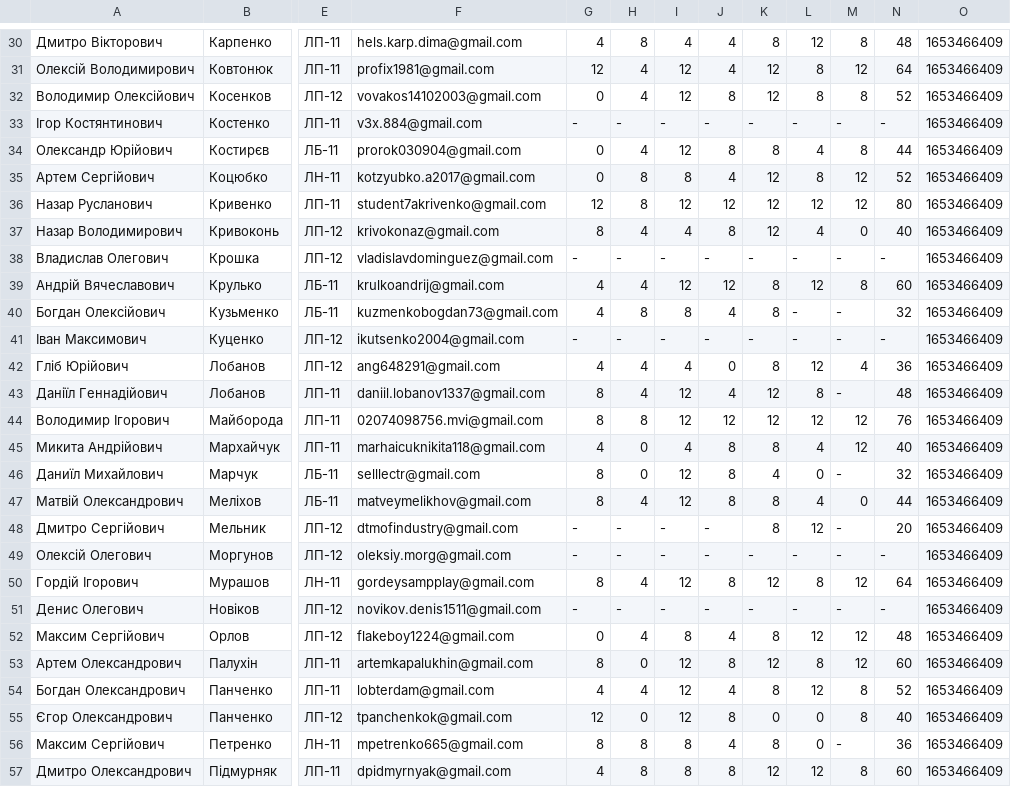
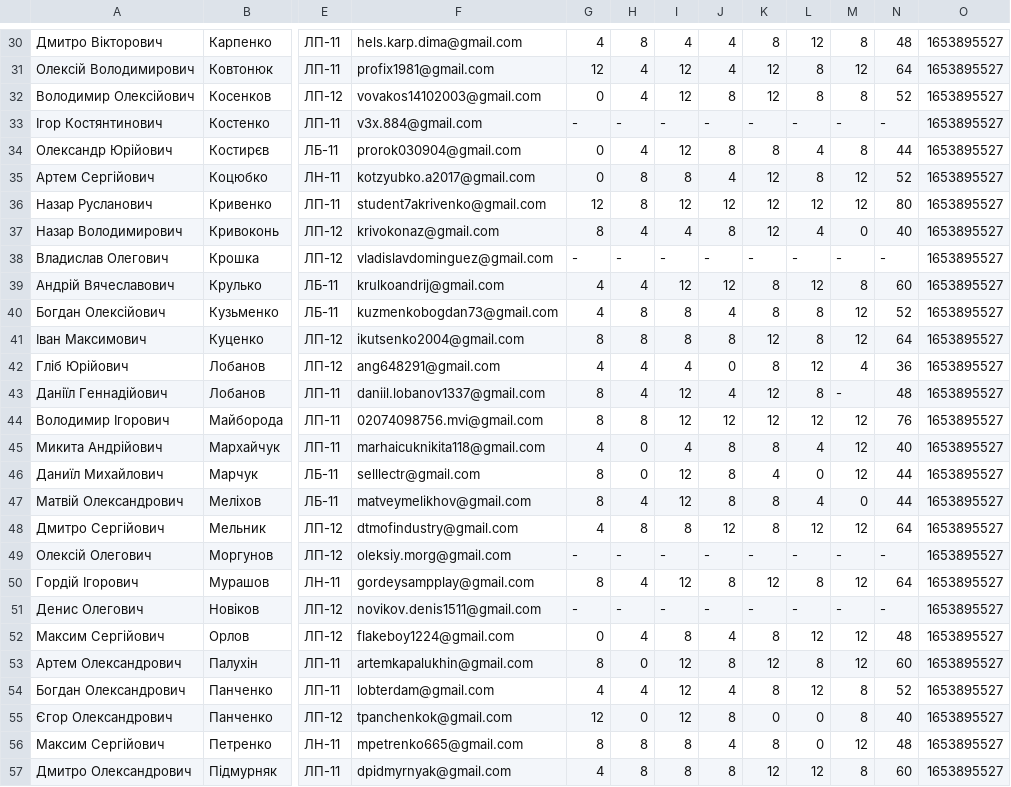
Before and after one commit to kondrashev/education, a CSV file: static/csv/data.csv, drawn as a sheet; only a part is shown, gaps mark what is left out; the diff covers the shown part only; the diff names each change by its address in the sheet, - before the commit and + after, or states it on an @@ line.

```diff
--- a/static/csv/data.csv
+++ b/static/csv/data.csv
-O30:O57: 1653466409
+O30:O57: 1653895527
-L40:L41: -
+L40:L41: 8
-M40:M41: -
+M40:M41: 12
-N40: 32
+N40: 52
-G41: -
+G41: 8
-H41: -
+H41: 8
-I41: -
+I41: 8
-J41: -
+J41: 8
-K41: -
+K41: 12
-N41: -
+N41: 64
-M46: -
+M46: 12
-N46: 32
+N46: 44
-G48: -
+G48: 4
-H48: -
+H48: 8
-I48: -
+I48: 8
-J48: -
+J48: 12
-M48: -
+M48: 12
-N48: 20
+N48: 64
-M56: -
+M56: 12
-N56: 36
+N56: 48
```
Also changed, not shown: 68 edited cells elsewhere in this file, 13 other files.
